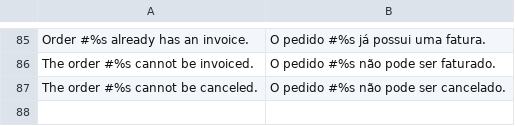
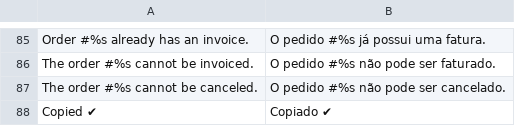
Before and after one commit to r-martins/PagBank-Magento1, a CSV file: app/locale/pt_BR/RicardoMartins_PagBank.csv, drawn as a sheet; only a part is shown, gaps mark what is left out.

```diff
--- a/app/locale/pt_BR/RicardoMartins_PagBank.csv
+++ b/app/locale/pt_BR/RicardoMartins_PagBank.csv
@@ -87 +87,2 @@
 "The order #%s cannot be canceled.","O pedido #%s não pode ser cancelado."
+"Copied ✔","Copiado ✔"
```
Also changed, not shown: 12 other files.
